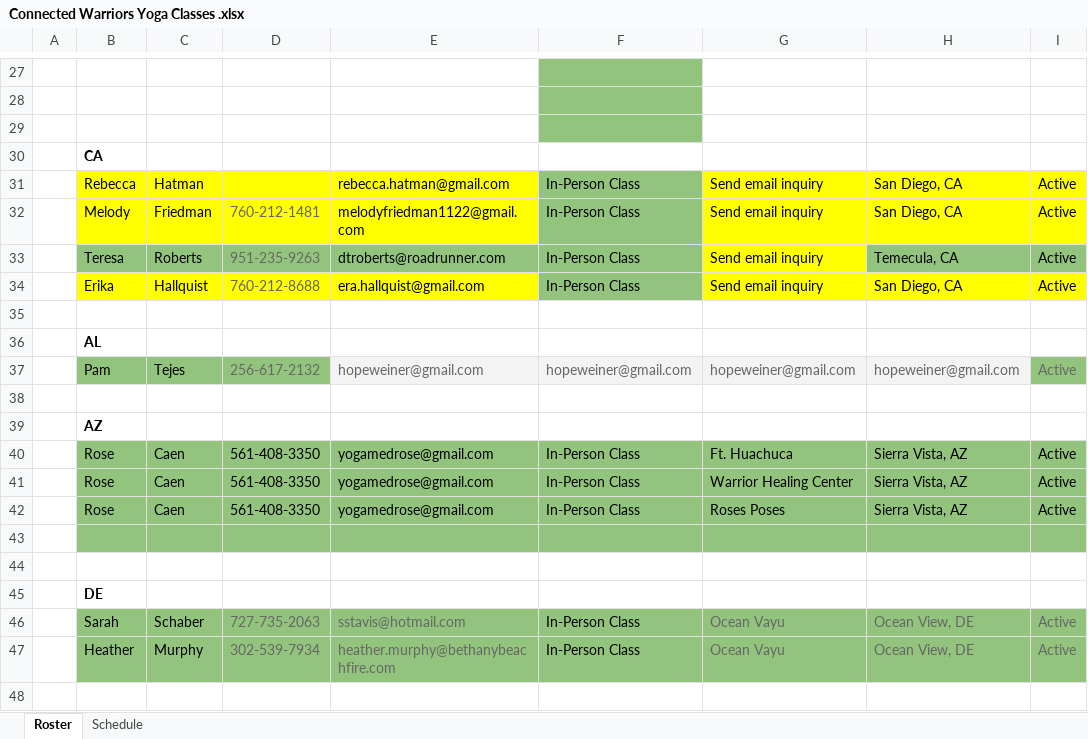
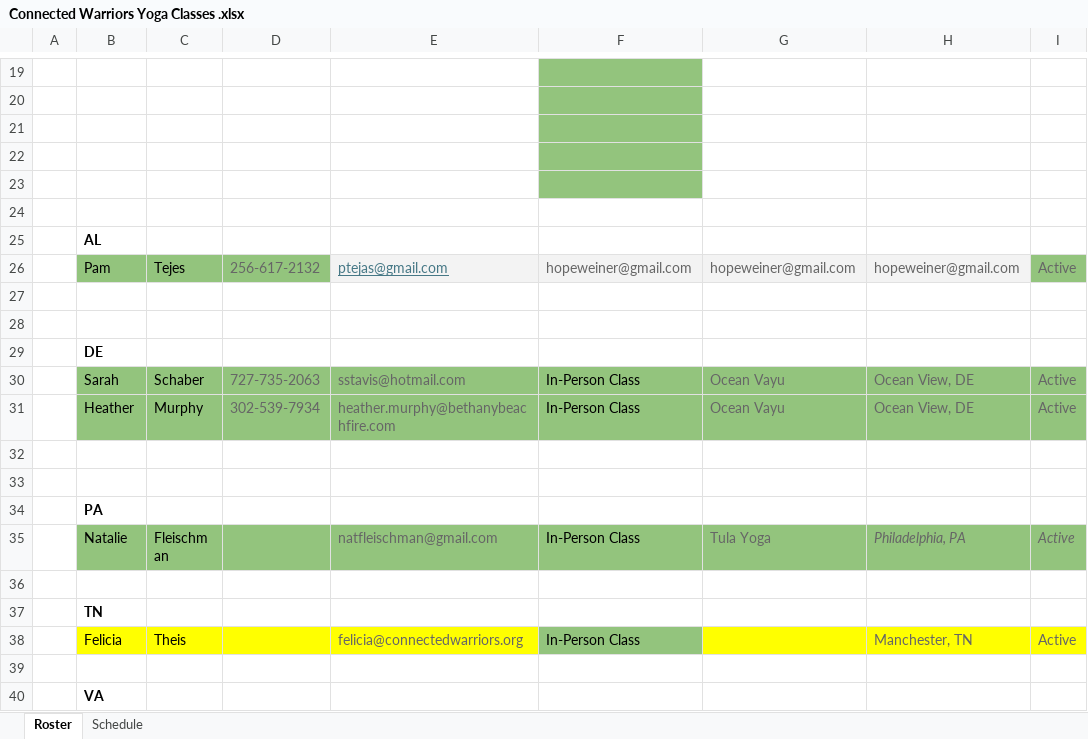
Before and after one commit to kmkinan/connected-warriors, an Excel workbook: Connected Warriors Yoga Classes .xlsx, sheet Roster, drawn as a sheet; only a part is shown, gaps mark what is left out; the shorter side is filled out with more unchanged rows; values as stored, in another font and other column widths than the file's, no borders; table styles not drawn; removed rows and columns are numbered as before the commit, all else as after; the diff covers the shown part only; the diff names each change by its address in the sheet, - before the commit and + after, or states it on an @@ line.

Commit message:
Add files via upload

```diff
--- a/Connected Warriors Yoga Classes .xlsx (sheet Roster)
+++ b/Connected Warriors Yoga Classes .xlsx (sheet Roster)
-B22: CA
+B22: (empty)
-F22 fill: none
+F22 fill: #93C47D
-row 23:  | Rebecca | Hatman |  | rebecca.hatman@gmail.com | In-Person Class | Send email inquiry | San Diego, CA | Active
+row 23: (empty)
-B23:E23 fill: #FFFF00
+B23:E23 fill: none
-G23:I23 fill: #FFFF00
+G23:I23 fill: none
-row 32:  | Melody | Friedman | 760-212-1481 | melodyfriedman1122@gmail.com | In-Person Class | Send email inquiry | San Diego, CA | Active
-row 33:  | Teresa | Roberts | 951-235-9263 | dtroberts@roadrunner.com | In-Person Class | Send email inquiry | Temecula, CA | Active
-row 34:  | Erika | Hallquist | 760-212-8688 | era.hallquist@gmail.com | In-Person Class | Send email inquiry | San Diego, CA | Active
-E26: hopeweiner@gmail.com
+E26: ptejas@gmail.com
@@ E26 underline: off → on, text colour: #666666 → #467886 @@
-row 38: (empty)
-row 39:  | AZ
-row 40:  | Rose | Caen | 561-408-3350 | yogamedrose@gmail.com | In-Person Class | Ft. Huachuca | Sierra Vista, AZ | Active
-row 41:  | Rose | Caen | 561-408-3350 | yogamedrose@gmail.com | In-Person Class | Warrior Healing Center | Sierra Vista, AZ | Active
-row 42:  | Rose | Caen | 561-408-3350 | yogamedrose@gmail.com | In-Person Class | Roses Poses | Sierra Vista, AZ | Active
-B27:I27 fill: #93C47D
+B27:I27 fill: none
```
Also changed, not shown: 10 removed rows, 11 edited cells and cell formats elsewhere in this sheet.
